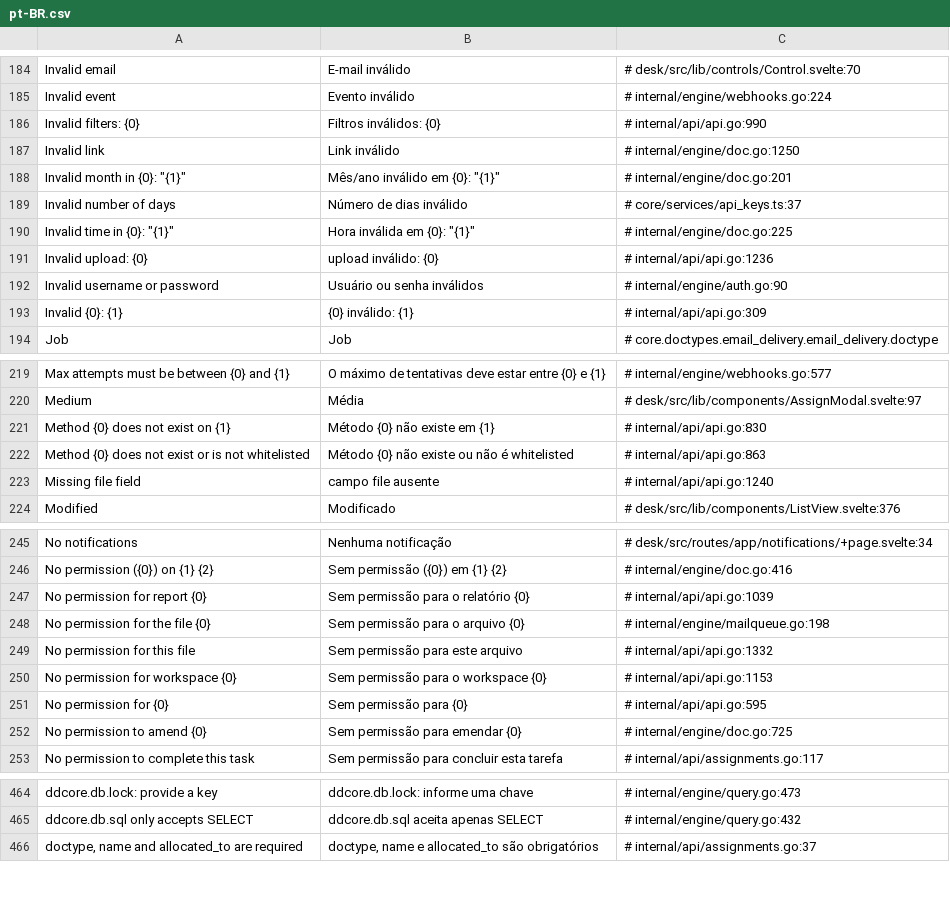
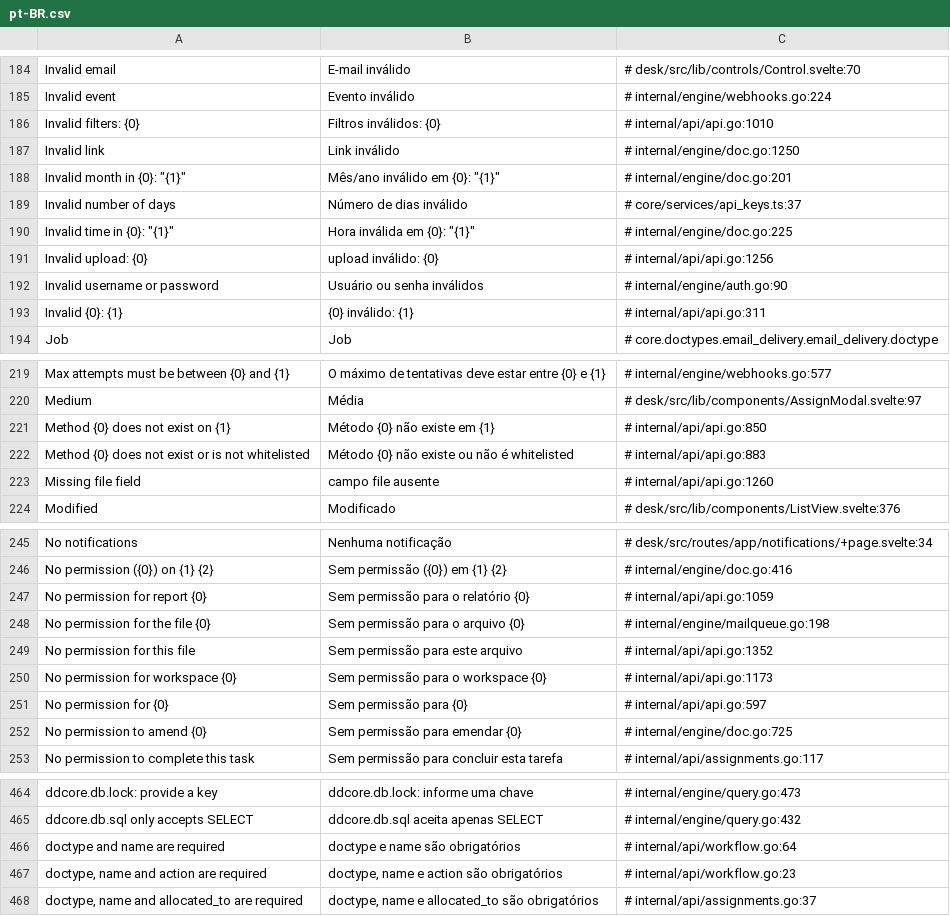
Before and after one commit to jrvidotti/ddcore, a CSV file: core/translations/pt-BR.csv, drawn as a sheet; only a part is shown, gaps mark what is left out; the diff covers the shown part only.

Commit message:
feat(api): add workflow apply and actions endpoints with integrated payload

```diff
--- a/core/translations/pt-BR.csv
+++ b/core/translations/pt-BR.csv
@@ -185,3 +185,3 @@ Invalid email,E-mail inválido,# desk/src/lib/controls/Control.svelte:70
 Invalid event,Evento inválido,# internal/engine/webhooks.go:224
-Invalid filters: {0},Filtros inválidos: {0},# internal/api/api.go:990
+Invalid filters: {0},Filtros inválidos: {0},# internal/api/api.go:1010
 Invalid link,Link inválido,# internal/engine/doc.go:1250
@@ -190,5 +190,5 @@ Invalid number of days,Número de dias inválido,# core/services/api_keys.ts:37
 "Invalid time in {0}: ""{1}""","Hora inválida em {0}: ""{1}""",# internal/engine/doc.go:225
-Invalid upload: {0},upload inválido: {0},# internal/api/api.go:1236
+Invalid upload: {0},upload inválido: {0},# internal/api/api.go:1256
 Invalid username or password,Usuário ou senha inválidos,# internal/engine/auth.go:90
-Invalid {0}: {1},{0} inválido: {1},# internal/api/api.go:309
+Invalid {0}: {1},{0} inválido: {1},# internal/api/api.go:311
 Job,Job,# core.doctypes.email_delivery.email_delivery.doctype
@@ -220,5 +220,5 @@ Max attempts must be between {0} and {1},O máximo de tentativas deve estar entr
 Medium,Média,# desk/src/lib/components/AssignModal.svelte:97
-Method {0} does not exist on {1},Método {0} não existe em {1},# internal/api/api.go:830
-Method {0} does not exist or is not whitelisted,Método {0} não existe ou não é whitelisted,# internal/api/api.go:863
-Missing file field,campo file ausente,# internal/api/api.go:1240
+Method {0} does not exist on {1},Método {0} não existe em {1},# internal/api/api.go:850
+Method {0} does not exist or is not whitelisted,Método {0} não existe ou não é whitelisted,# internal/api/api.go:883
+Missing file field,campo file ausente,# internal/api/api.go:1260
 Modified,Modificado,# desk/src/lib/components/ListView.svelte:376
@@ -246,7 +246,7 @@ No notifications,Nenhuma notificação,# desk/src/routes/app/notifications/+page
 No permission ({0}) on {1} {2},Sem permissão ({0}) em {1} {2},# internal/engine/doc.go:416
-No permission for report {0},Sem permissão para o relatório {0},# internal/api/api.go:1039
+No permission for report {0},Sem permissão para o relatório {0},# internal/api/api.go:1059
 No permission for the file {0},Sem permissão para o arquivo {0},# internal/engine/mailqueue.go:198
-No permission for this file,Sem permissão para este arquivo,# internal/api/api.go:1332
-No permission for workspace {0},Sem permissão para o workspace {0},# internal/api/api.go:1153
-No permission for {0},Sem permissão para {0},# internal/api/api.go:595
+No permission for this file,Sem permissão para este arquivo,# internal/api/api.go:1352
+No permission for workspace {0},Sem permissão para o workspace {0},# internal/api/api.go:1173
+No permission for {0},Sem permissão para {0},# internal/api/api.go:597
 No permission to amend {0},Sem permissão para emendar {0},# internal/engine/doc.go:725
@@ -465,2 +465,4 @@ ddcore.db.lock: provide a key,ddcore.db.lock: informe uma chave,# internal/engin
 ddcore.db.sql only accepts SELECT,ddcore.db.sql aceita apenas SELECT,# internal/engine/query.go:432
+doctype and name are required,doctype e name são obrigatórios,# internal/api/workflow.go:64
+"doctype, name and action are required","doctype, name e action são obrigatórios",# internal/api/workflow.go:23
 "doctype, name and allocated_to are required","doctype, name e allocated_to são obrigatórios",# internal/api/assignments.go:37
```
Also changed, not shown: 16 edited cells elsewhere in this file, 3 other files.
